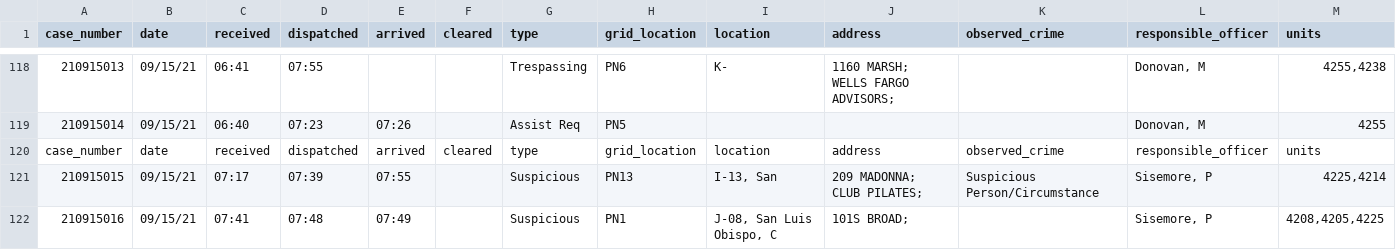
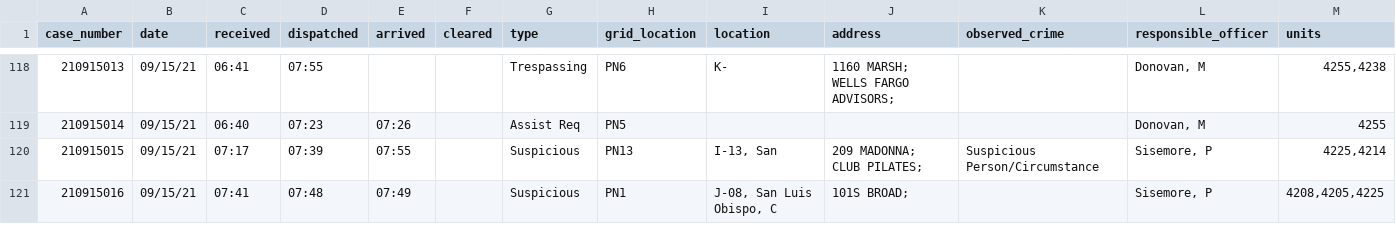
Before and after one commit to nagol/SLOPD_data, a CSV file: data/csv/SLOPD_report.csv, drawn as a sheet; only a part is shown, gaps mark what is left out; rows hold the shown columns only; the diff names each change by its address in the sheet, - before the commit and + after, or states it on an @@ line.

```diff
--- a/data/csv/SLOPD_report.csv
+++ b/data/csv/SLOPD_report.csv
-row 120: case_number | date | received | dispatched | arrived | cleared | type | grid_location | location | address | observed_crime | responsible_officer | units
```
Also changed, not shown: 1 other file.
